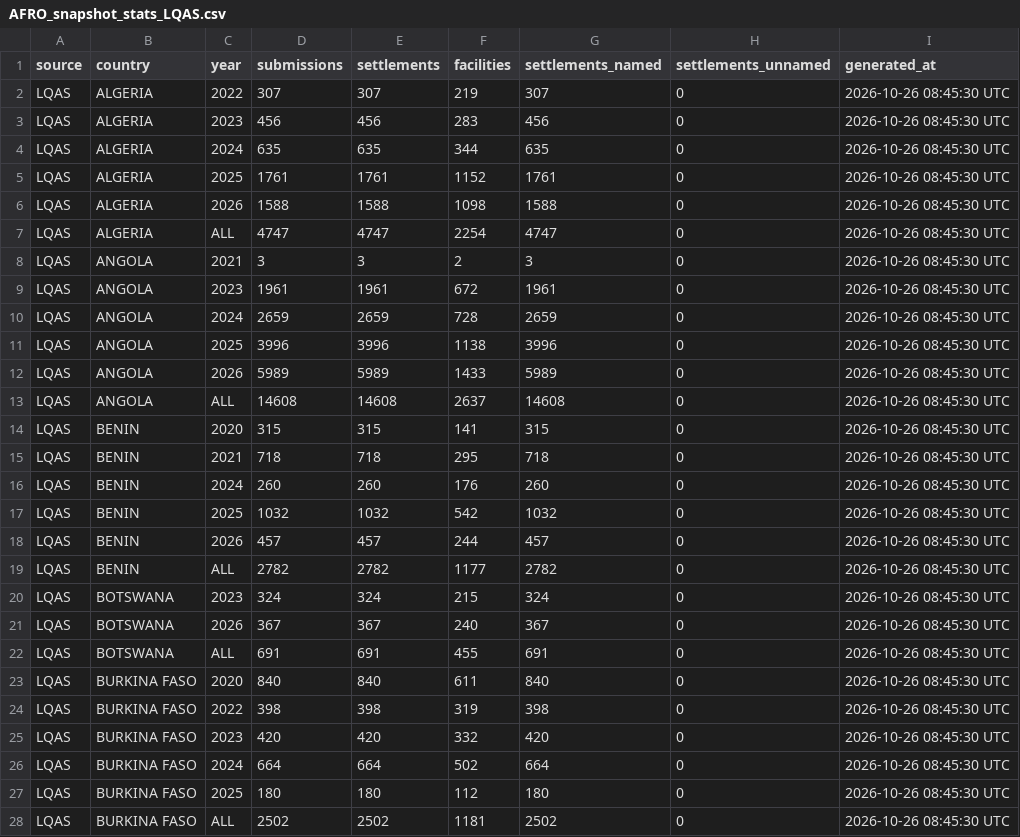
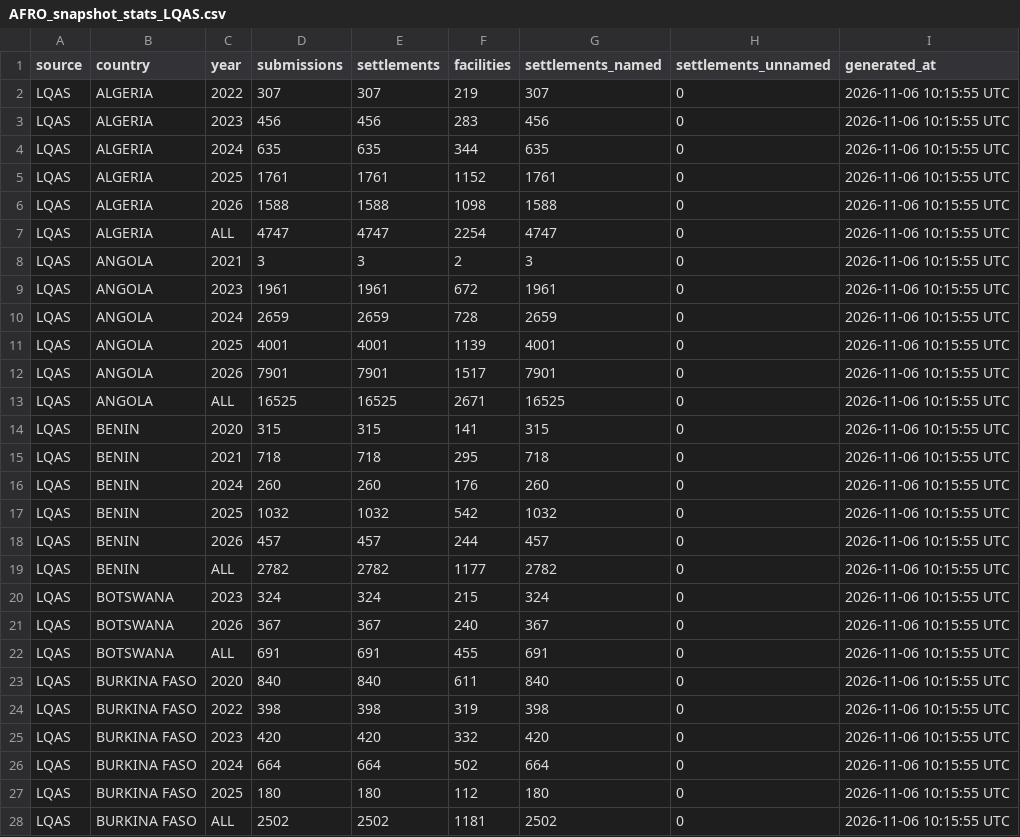
Before and after one commit to Go-toure/AFRO-Dash, a CSV file: input/AFRO_snapshot_stats_LQAS.csv, drawn as a sheet; only a part is shown; the diff covers the shown part only.

Commit message:
refresh
data

```diff
--- a/input/AFRO_snapshot_stats_LQAS.csv
+++ b/input/AFRO_snapshot_stats_LQAS.csv
@@ -1,28 +1,28 @@
 source,country,year,submissions,settlements,facilities,settlements_named,settlements_unnamed,generated_at
-LQAS,ALGERIA,2022,307,307,219,307,0,2026-10-26 08:45:30 UTC
-LQAS,ALGERIA,2023,456,456,283,456,0,2026-10-26 08:45:30 UTC
-LQAS,ALGERIA,2024,635,635,344,635,0,2026-10-26 08:45:30 UTC
-LQAS,ALGERIA,2025,1761,1761,1152,1761,0,2026-10-26 08:45:30 UTC
-LQAS,ALGERIA,2026,1588,1588,1098,1588,0,2026-10-26 08:45:30 UTC
-LQAS,ALGERIA,ALL,4747,4747,2254,4747,0,2026-10-26 08:45:30 UTC
-LQAS,ANGOLA,2021,3,3,2,3,0,2026-10-26 08:45:30 UTC
-LQAS,ANGOLA,2023,1961,1961,672,1961,0,2026-10-26 08:45:30 UTC
-LQAS,ANGOLA,2024,2659,2659,728,2659,0,2026-10-26 08:45:30 UTC
-LQAS,ANGOLA,2025,3996,3996,1138,3996,0,2026-10-26 08:45:30 UTC
-LQAS,ANGOLA,2026,5989,5989,1433,5989,0,2026-10-26 08:45:30 UTC
-LQAS,ANGOLA,ALL,14608,14608,2637,14608,0,2026-10-26 08:45:30 UTC
-LQAS,BENIN,2020,315,315,141,315,0,2026-10-26 08:45:30 UTC
-LQAS,BENIN,2021,718,718,295,718,0,2026-10-26 08:45:30 UTC
-LQAS,BENIN,2024,260,260,176,260,0,2026-10-26 08:45:30 UTC
-LQAS,BENIN,2025,1032,1032,542,1032,0,2026-10-26 08:45:30 UTC
-LQAS,BENIN,2026,457,457,244,457,0,2026-10-26 08:45:30 UTC
-LQAS,BENIN,ALL,2782,2782,1177,2782,0,2026-10-26 08:45:30 UTC
-LQAS,BOTSWANA,2023,324,324,215,324,0,2026-10-26 08:45:30 UTC
-LQAS,BOTSWANA,2026,367,367,240,367,0,2026-10-26 08:45:30 UTC
-LQAS,BOTSWANA,ALL,691,691,455,691,0,2026-10-26 08:45:30 UTC
-LQAS,BURKINA FASO,2020,840,840,611,840,0,2026-10-26 08:45:30 UTC
-LQAS,BURKINA FASO,2022,398,398,319,398,0,2026-10-26 08:45:30 UTC
-LQAS,BURKINA FASO,2023,420,420,332,420,0,2026-10-26 08:45:30 UTC
-LQAS,BURKINA FASO,2024,664,664,502,664,0,2026-10-26 08:45:30 UTC
-LQAS,BURKINA FASO,2025,180,180,112,180,0,2026-10-26 08:45:30 UTC
-LQAS,BURKINA FASO,ALL,2502,2502,1181,2502,0,2026-10-26 08:45:30 UTC
+LQAS,ALGERIA,2022,307,307,219,307,0,2026-11-06 10:15:55 UTC
+LQAS,ALGERIA,2023,456,456,283,456,0,2026-11-06 10:15:55 UTC
+LQAS,ALGERIA,2024,635,635,344,635,0,2026-11-06 10:15:55 UTC
+LQAS,ALGERIA,2025,1761,1761,1152,1761,0,2026-11-06 10:15:55 UTC
+LQAS,ALGERIA,2026,1588,1588,1098,1588,0,2026-11-06 10:15:55 UTC
+LQAS,ALGERIA,ALL,4747,4747,2254,4747,0,2026-11-06 10:15:55 UTC
+LQAS,ANGOLA,2021,3,3,2,3,0,2026-11-06 10:15:55 UTC
+LQAS,ANGOLA,2023,1961,1961,672,1961,0,2026-11-06 10:15:55 UTC
+LQAS,ANGOLA,2024,2659,2659,728,2659,0,2026-11-06 10:15:55 UTC
+LQAS,ANGOLA,2025,4001,4001,1139,4001,0,2026-11-06 10:15:55 UTC
+LQAS,ANGOLA,2026,7901,7901,1517,7901,0,2026-11-06 10:15:55 UTC
+LQAS,ANGOLA,ALL,16525,16525,2671,16525,0,2026-11-06 10:15:55 UTC
+LQAS,BENIN,2020,315,315,141,315,0,2026-11-06 10:15:55 UTC
+LQAS,BENIN,2021,718,718,295,718,0,2026-11-06 10:15:55 UTC
+LQAS,BENIN,2024,260,260,176,260,0,2026-11-06 10:15:55 UTC
+LQAS,BENIN,2025,1032,1032,542,1032,0,2026-11-06 10:15:55 UTC
+LQAS,BENIN,2026,457,457,244,457,0,2026-11-06 10:15:55 UTC
+LQAS,BENIN,ALL,2782,2782,1177,2782,0,2026-11-06 10:15:55 UTC
+LQAS,BOTSWANA,2023,324,324,215,324,0,2026-11-06 10:15:55 UTC
+LQAS,BOTSWANA,2026,367,367,240,367,0,2026-11-06 10:15:55 UTC
+LQAS,BOTSWANA,ALL,691,691,455,691,0,2026-11-06 10:15:55 UTC
+LQAS,BURKINA FASO,2020,840,840,611,840,0,2026-11-06 10:15:55 UTC
+LQAS,BURKINA FASO,2022,398,398,319,398,0,2026-11-06 10:15:55 UTC
+LQAS,BURKINA FASO,2023,420,420,332,420,0,2026-11-06 10:15:55 UTC
+LQAS,BURKINA FASO,2024,664,664,502,664,0,2026-11-06 10:15:55 UTC
+LQAS,BURKINA FASO,2025,180,180,112,180,0,2026-11-06 10:15:55 UTC
+LQAS,BURKINA FASO,ALL,2502,2502,1181,2502,0,2026-11-06 10:15:55 UTC
```
Also changed, not shown: 161 edited cells elsewhere in this file, 3 other files.
